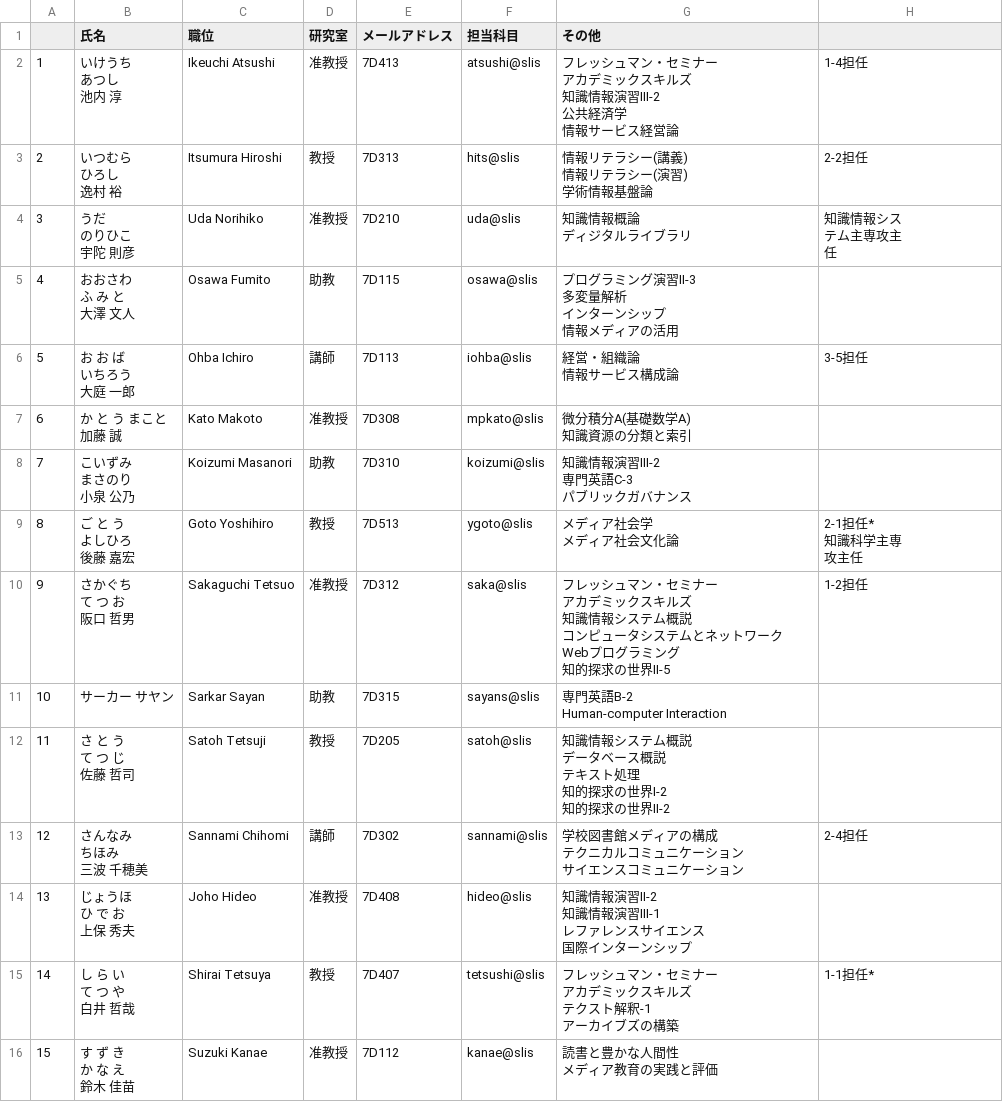
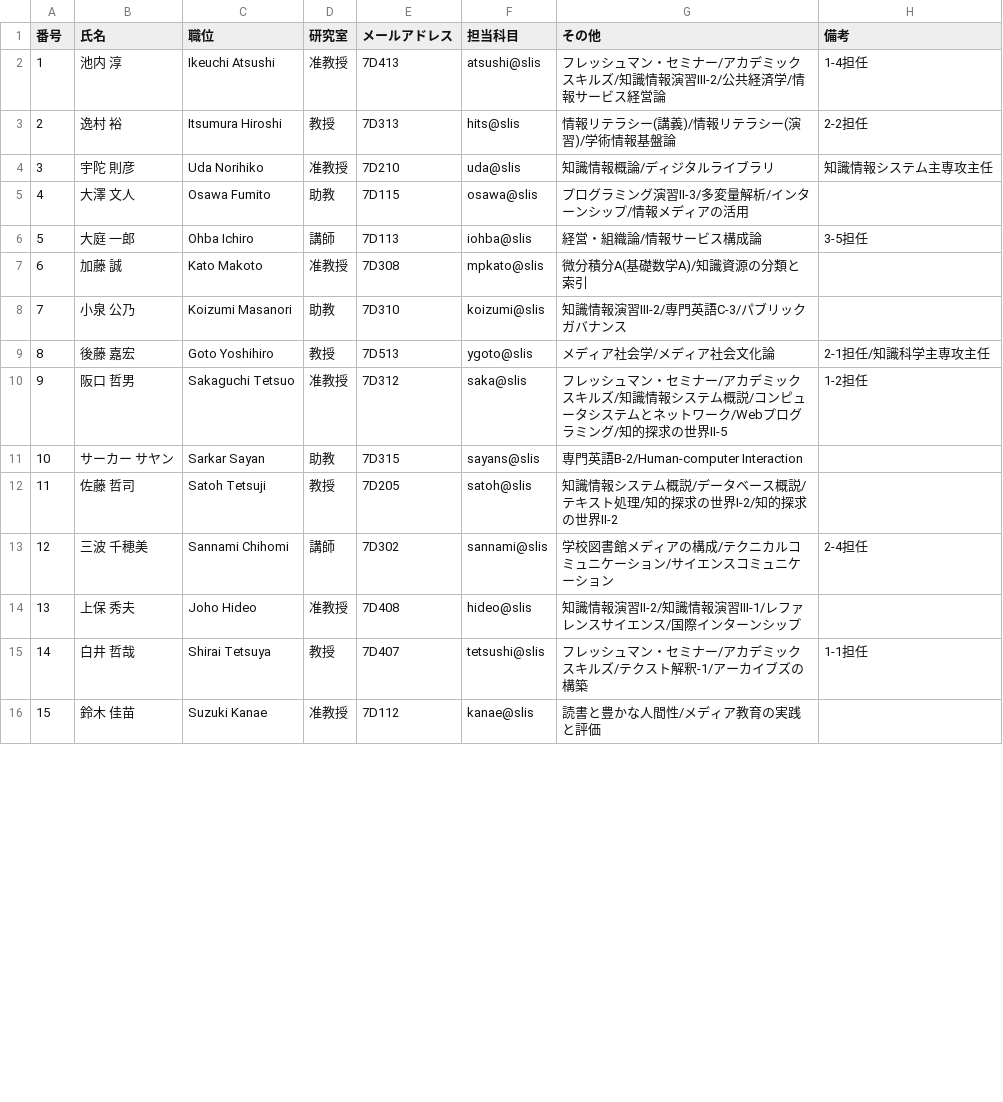
Before and after one commit to eggplants/PdfSyllabusParse, a CSV file: syllabus/csv/2019_list.csv, drawn as a sheet; only a part is shown; ↵ is a line break in a cell; the diff covers the shown part only; the diff names each change by its address in the sheet, - before the commit and + after, or states it on an @@ line.

Commit message:
syllabus formatted

```diff
--- a/syllabus/csv/2019_list.csv
+++ b/syllabus/csv/2019_list.csv
@@ column A (番号) renumbered in row 1 @@
-H1: (empty)
+H1: 備考
-B2 (氏名): いけうち ↵ あつし ↵ 池内 淳
+B2 (氏名): 池内 淳
-G2 (その他): …セミナー ↵ アカデミックスキルズ ↵ 知識情報演習III-2 ↵ 公共経済学 ↵ 情報サー…
+G2 (その他): …セミナー/アカデミックスキルズ/知識情報演習III-2/公共経済学/情報サー…
-B3 (氏名): いつむら ↵ ひろし ↵ 逸村 裕
+B3 (氏名): 逸村 裕
-G3 (その他): 情報リテラシー(講義) ↵ 情報リテラシー(演習) ↵ 学術情報基盤論
+G3 (その他): 情報リテラシー(講義)/情報リテラシー(演習)/学術情報基盤論
-B4 (氏名): うだ ↵ のりひこ ↵ 宇陀 則彦
+B4 (氏名): 宇陀 則彦
-G4 (その他): 知識情報概論 ↵ ディジタルライブラリ
+G4 (その他): 知識情報概論/ディジタルライブラリ
-H4 (備考): 知識情報シス ↵ テム主専攻主 ↵ 任
+H4 (備考): 知識情報システム主専攻主任
-B5 (氏名): おおさわ ↵ ふ み と ↵ 大澤 文人
+B5 (氏名): 大澤 文人
-G5 (その他): プログラミング演習II-3 ↵ 多変量解析 ↵ インターンシップ ↵ 情報メディアの活用
+G5 (その他): プログラミング演習II-3/多変量解析/インターンシップ/情報メディアの活用
-B6 (氏名): お お ば ↵ いちろう ↵ 大庭 一郎
+B6 (氏名): 大庭 一郎
-G6 (その他): 経営・組織論 ↵ 情報サービス構成論
+G6 (その他): 経営・組織論/情報サービス構成論
-B7 (氏名): か と う まこと ↵ 加藤 誠
+B7 (氏名): 加藤 誠
-G7 (その他): 微分積分A(基礎数学A) ↵ 知識資源の分類と索引
+G7 (その他): 微分積分A(基礎数学A)/知識資源の分類と索引
-B8 (氏名): こいずみ ↵ まさのり ↵ 小泉 公乃
+B8 (氏名): 小泉 公乃
-G8 (その他): 知識情報演習III-2 ↵ 専門英語C-3 ↵ パブリックガバナンス
+G8 (その他): 知識情報演習III-2/専門英語C-3/パブリックガバナンス
-B9 (氏名): ご と う ↵ よしひろ ↵ 後藤 嘉宏
+B9 (氏名): 後藤 嘉宏
-G9 (その他): メディア社会学 ↵ メディア社会文化論
+G9 (その他): メディア社会学/メディア社会文化論
-H9 (備考): 2-1担任* ↵ 知識科学主専 ↵ 攻主任
+H9 (備考): 2-1担任/知識科学主専攻主任
-B10 (氏名): さかぐち ↵ て つ お ↵ 阪口 哲男
+B10 (氏名): 阪口 哲男
-G10 (その他): …セミナー ↵ アカデミックスキルズ ↵ 知識情報システム概説 ↵ コンピュータシステムとネットワーク ↵ Webプログラミング ↵ 知的探求…
+G10 (その他): …セミナー/アカデミックスキルズ/知識情報システム概説/コンピュータシステムとネットワーク/Webプログラミング/知的探求…
-G11 (その他): 専門英語B-2 ↵ Human-computer Interaction
+G11 (その他): 専門英語B-2/Human-computer Interaction
-B12 (氏名): さ と う ↵ て つ じ ↵ 佐藤 哲司
+B12 (氏名): 佐藤 哲司
-G12 (その他): …テム概説 ↵ データベース概説 ↵ テキスト処理 ↵ 知的探求の世界I-2 ↵ 知的探求…
+G12 (その他): …テム概説/データベース概説/テキスト処理/知的探求の世界I-2/知的探求…
-B13 (氏名): さんなみ ↵ ちほみ ↵ 三波 千穂美
+B13 (氏名): 三波 千穂美
-G13 (その他): 学校図書館メディアの構成 ↵ テクニカルコミュニケーション ↵ サイエンスコミュニケーション
+G13 (その他): 学校図書館メディアの構成/テクニカルコミュニケーション/サイエンスコミュニケーション
-B14 (氏名): じょうほ ↵ ひ で お ↵ 上保 秀夫
+B14 (氏名): 上保 秀夫
-G14 (その他): 知識情報演習II-2 ↵ 知識情報演習III-1 ↵ レファレンスサイエンス ↵ 国際インターンシップ
+G14 (その他): 知識情報演習II-2/知識情報演習III-1/レファレンスサイエンス/国際インターンシップ
-B15 (氏名): し ら い ↵ て つ や ↵ 白井 哲哉
+B15 (氏名): 白井 哲哉
-G15 (その他): フレッシュマン・セミナー ↵ アカデミックスキルズ ↵ テクスト解釈-1 ↵ アーカイブズの構築
+G15 (その他): フレッシュマン・セミナー/アカデミックスキルズ/テクスト解釈-1/アーカイブズの構築
-H15 (備考): 1-1担任*
+H15 (備考): 1-1担任
-B16 (氏名): す ず き ↵ か な え ↵ 鈴木 佳苗
+B16 (氏名): 鈴木 佳苗
-G16 (その他): 読書と豊かな人間性 ↵ メディア教育の実践と評価
+G16 (その他): 読書と豊かな人間性/メディア教育の実践と評価
```
Also changed, not shown: 2 removed rows and 83 edited cells elsewhere in this file, syllabus/csv/2015_list.csv, syllabus/csv/2016_list.csv, 2 other files.
